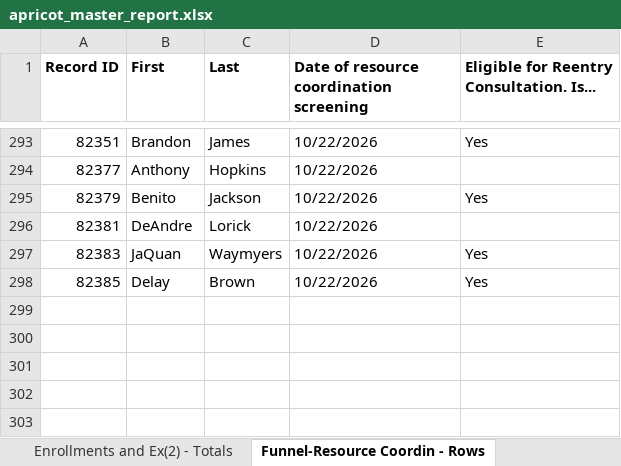
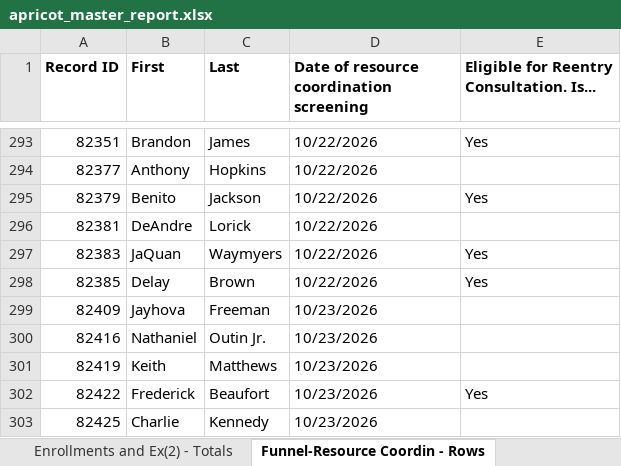
Before and after one commit to justinstarrclikevans-creator/audio-interview-lscmi, an Excel workbook: data/apricot_master_report.xlsx, sheet Funnel-Resource Coordin - Rows, drawn as a sheet; only a part is shown, gaps mark what is left out; values as stored, in another font and other column widths than the file's, no borders; the diff names each change by its address in the sheet, - before the commit and + after, or states it on an @@ line.

```diff
--- a/data/apricot_master_report.xlsx (sheet Funnel-Resource Coordin - Rows)
+++ b/data/apricot_master_report.xlsx (sheet Funnel-Resource Coordin - Rows)
+row 299: 82409 | Jayhova | Freeman | 10/23/2026
+row 300: 82416 | Nathaniel | Outin Jr. | 10/23/2026
+row 301: 82419 | Keith | Matthews | 10/23/2026
+row 302: 82422 | Frederick | Beaufort | 10/23/2026 | Yes
+row 303: 82425 | Charlie | Kennedy | 10/23/2026
```
Also changed, not shown: sheet First Shift Points - Rows, sheet Case Notes - Rows, sheet Briefcase - Rows, sheet Reentry Nav Case Plan - Rows, sheet Enrollments and Exits - Rows, sheet LSCMI - Rows, 16 more sheets, 7 other files.
